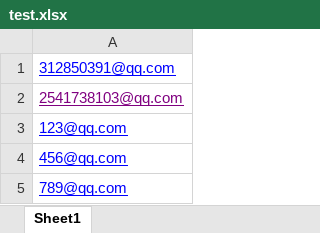
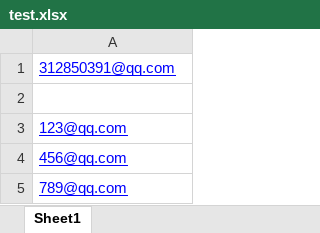
Before and after one commit to RobinT9/EmailSender, an Excel workbook: test.xlsx, sheet Sheet1, drawn as a sheet; values as stored, in another font and other column widths than the file's, no borders; the diff names each change by its address in the sheet, - before the commit and + after, or states it on an @@ line.

```diff
--- a/test.xlsx (sheet Sheet1)
+++ b/test.xlsx (sheet Sheet1)
-A2: 2541738103@qq.com
+A2: (empty)
```
Also changed, not shown: 2 other files.
